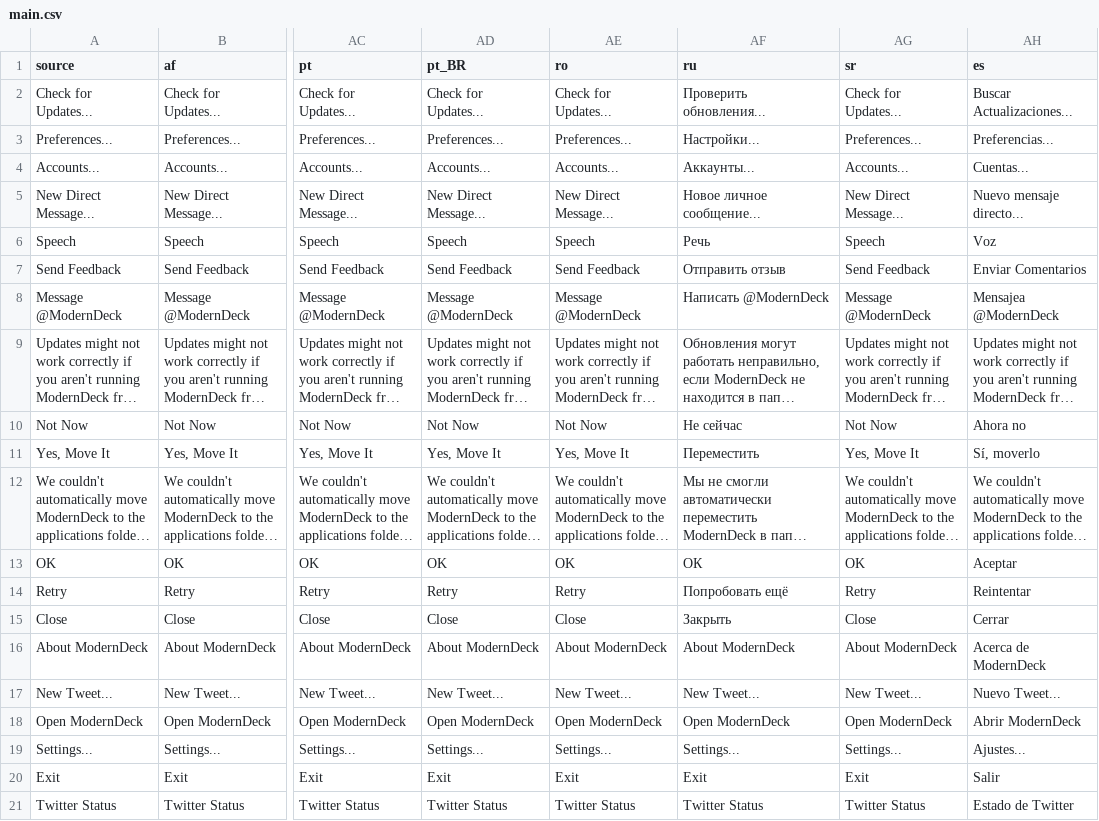
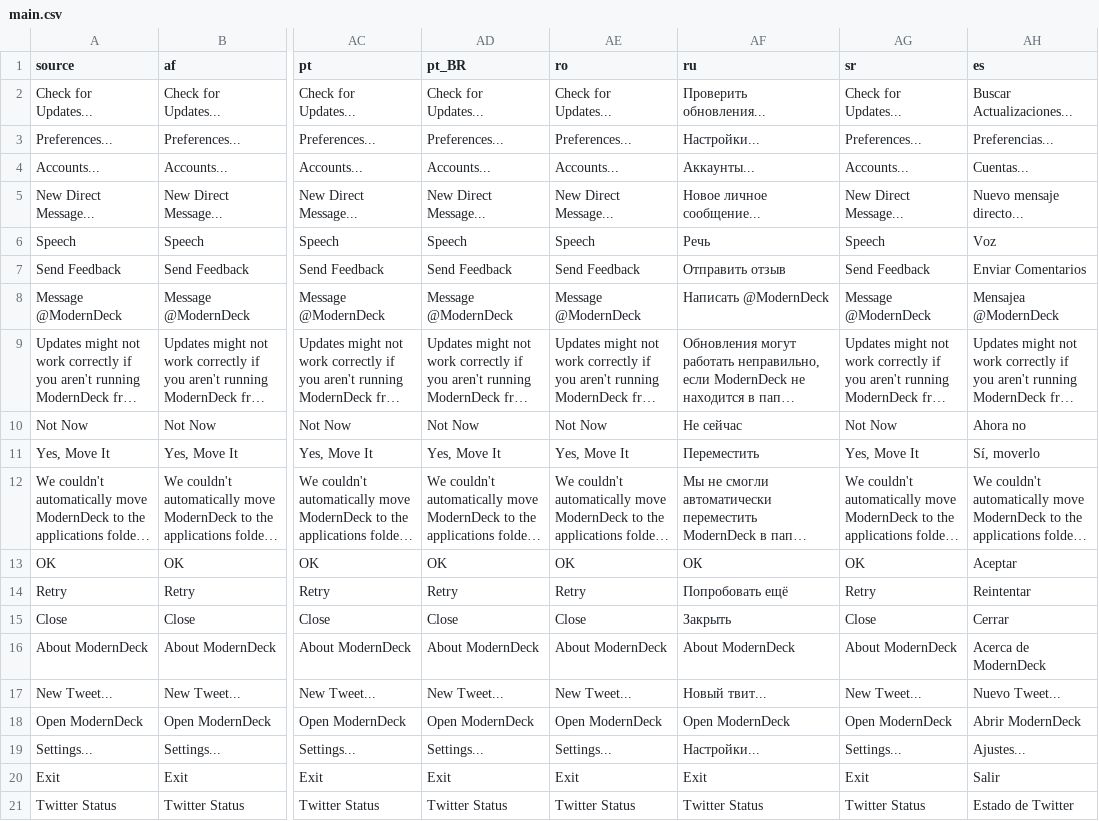
Before and after one commit to dangeredwolf/ModernDeck, a CSV file: main.csv, drawn as a sheet; only a part is shown, gaps mark what is left out; long unchanged cells end in …; the diff names each change by its address in the sheet, - before the commit and + after, or states it on an @@ line.

```diff
--- a/main.csv
+++ b/main.csv
-AF17 (ru): New Tweet...
+AF17 (ru): Новый твит...
-AF19 (ru): Settings...
+AF19 (ru): Настройки...
```
Also changed, not shown: 17 other files.
